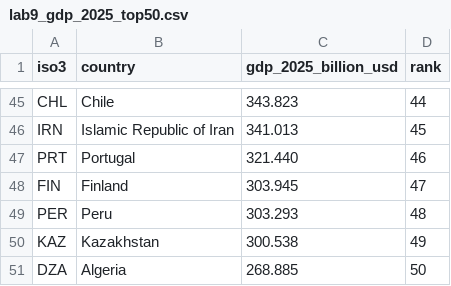
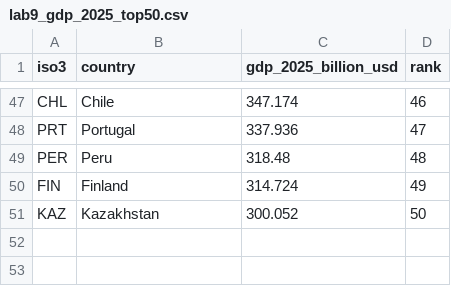
Before and after one commit to Owen-1234/stats401-labs, a CSV file: data/lab9_gdp_2025_top50.csv, drawn as a sheet; only a part is shown, gaps mark what is left out; removed rows and columns are numbered as before the commit, all else as after; the diff covers the shown part only; the diff names each change by its address in the sheet, - before the commit and + after, or states it on an @@ line.

```diff
--- a/data/lab9_gdp_2025_top50.csv
+++ b/data/lab9_gdp_2025_top50.csv
-C47 (gdp_2025_billion_usd): 343.823
+C47 (gdp_2025_billion_usd): 347.174
-D47 (rank): 44
+D47 (rank): 46
-row 46: IRN | Islamic Republic of Iran | 341.013 | 45
-C48 (gdp_2025_billion_usd): 321.440
+C48 (gdp_2025_billion_usd): 337.936
-D48 (rank): 46
+D48 (rank): 47
-row 48: FIN | Finland | 303.945 | 47
-C49 (gdp_2025_billion_usd): 303.293
+C49 (gdp_2025_billion_usd): 318.48
+row 50: FIN | Finland | 314.724 | 49
-C51 (gdp_2025_billion_usd): 300.538
+C51 (gdp_2025_billion_usd): 300.052
-D51 (rank): 49
+D51 (rank): 50
-row 51: DZA | Algeria | 268.885 | 50
```
Also changed, not shown: 8 added rows, 6 removed rows and 50 edited cells elsewhere in this file, 4 other files.
